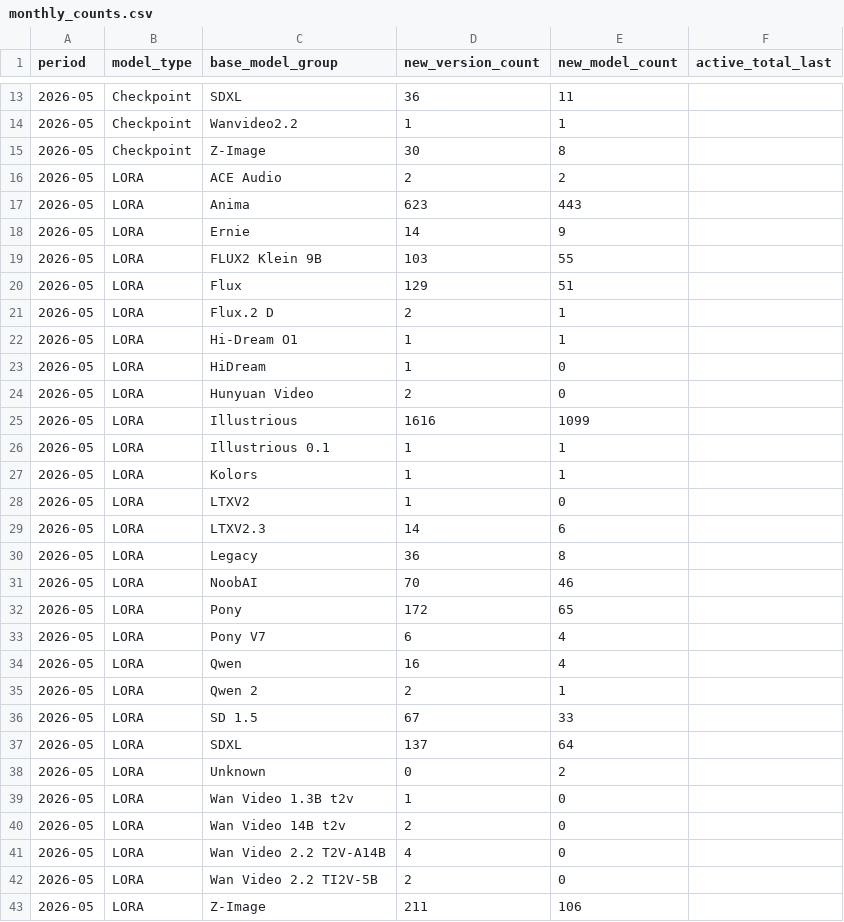
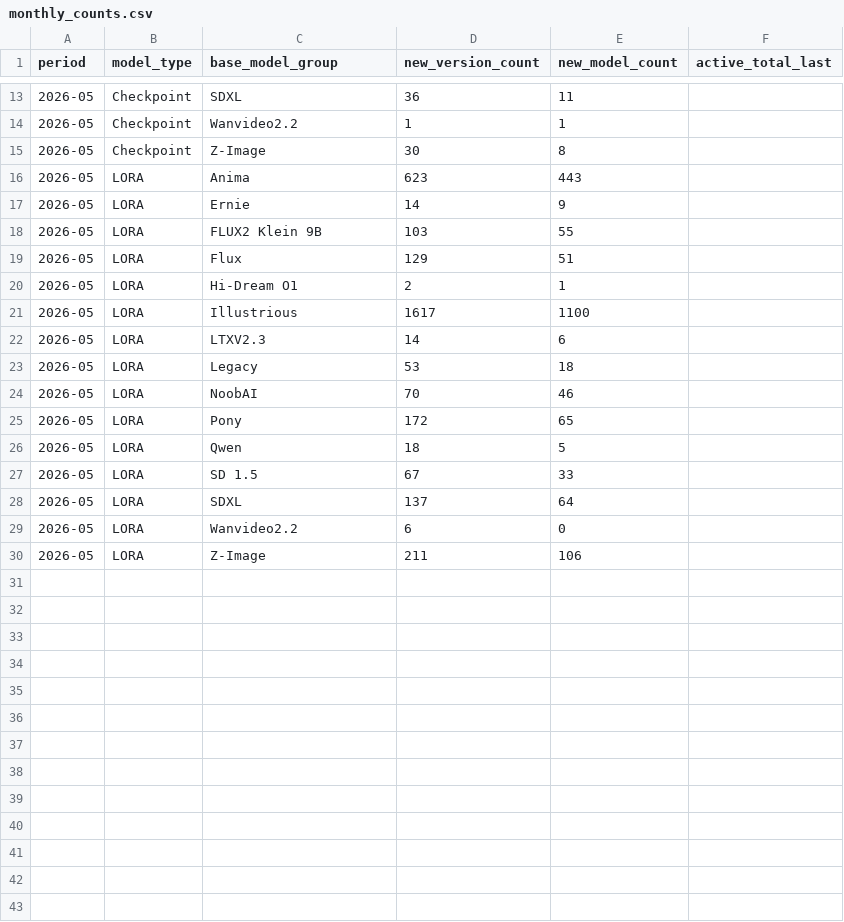
Before and after one commit to Shiba-2-shiba/civiresearch-experimental, a CSV file: data/exports/monthly_counts.csv, drawn as a sheet; only a part is shown, gaps mark what is left out.

```diff
--- a/data/exports/monthly_counts.csv
+++ b/data/exports/monthly_counts.csv
@@ -15,3 +15,2 @@ period,model_type,base_model_group,new_version_count,new_model_count,active_tota
 2026-05,Checkpoint,Z-Image,30,8,
-2026-05,LORA,ACE Audio,2,2,
 2026-05,LORA,Anima,623,443,
@@ -20,24 +19,12 @@ period,model_type,base_model_group,new_version_count,new_model_count,active_tota
 2026-05,LORA,Flux,129,51,
-2026-05,LORA,Flux.2 D,2,1,
-2026-05,LORA,Hi-Dream O1,1,1,
-2026-05,LORA,HiDream,1,0,
-2026-05,LORA,Hunyuan Video,2,0,
-2026-05,LORA,Illustrious,1616,1099,
-2026-05,LORA,Illustrious 0.1,1,1,
-2026-05,LORA,Kolors,1,1,
-2026-05,LORA,LTXV2,1,0,
+2026-05,LORA,Hi-Dream O1,2,1,
+2026-05,LORA,Illustrious,1617,1100,
 2026-05,LORA,LTXV2.3,14,6,
-2026-05,LORA,Legacy,36,8,
+2026-05,LORA,Legacy,53,18,
 2026-05,LORA,NoobAI,70,46,
 2026-05,LORA,Pony,172,65,
-2026-05,LORA,Pony V7,6,4,
-2026-05,LORA,Qwen,16,4,
-2026-05,LORA,Qwen 2,2,1,
+2026-05,LORA,Qwen,18,5,
 2026-05,LORA,SD 1.5,67,33,
 2026-05,LORA,SDXL,137,64,
-2026-05,LORA,Unknown,0,2,
-2026-05,LORA,Wan Video 1.3B t2v,1,0,
-2026-05,LORA,Wan Video 14B t2v,2,0,
-2026-05,LORA,Wan Video 2.2 T2V-A14B,4,0,
-2026-05,LORA,Wan Video 2.2 TI2V-5B,2,0,
+2026-05,LORA,Wanvideo2.2,6,0,
 2026-05,LORA,Z-Image,211,106,
```
Also changed, not shown: data/exports/base_model_audit.csv, data/exports/weekly_counts.csv, 4 other files.
